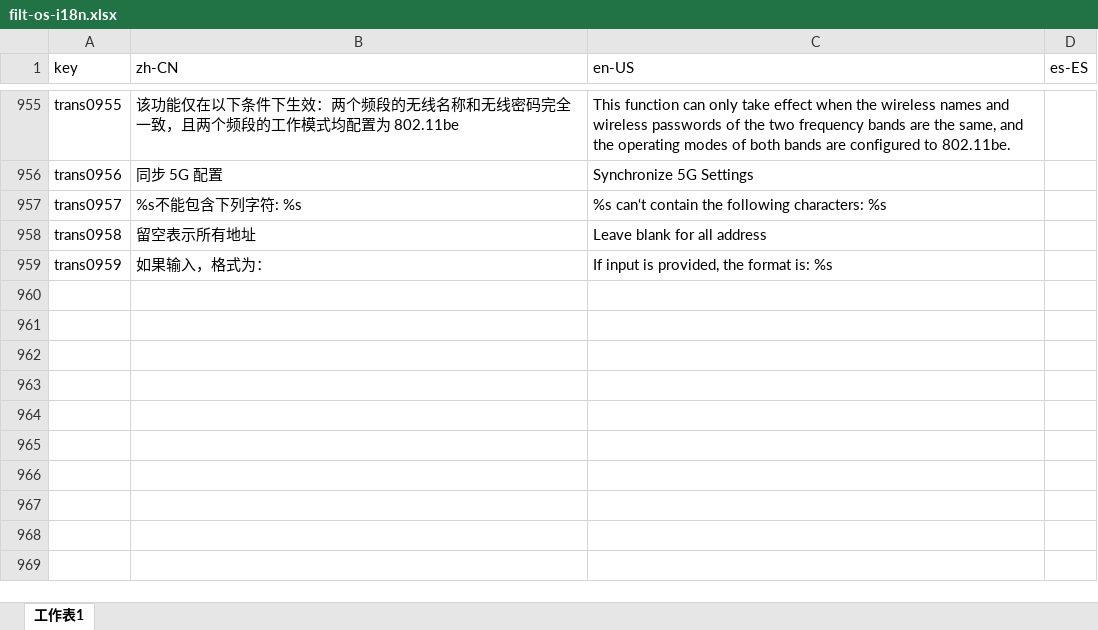
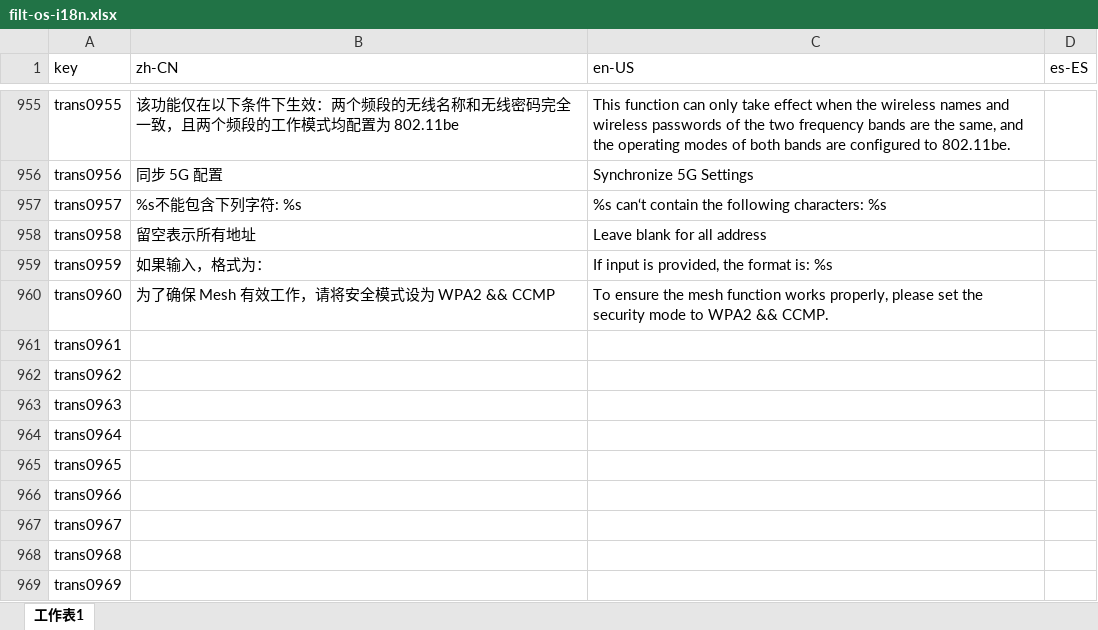
Before and after one commit to ytppp/fhtek-docs, an Excel workbook: filt-os-i18n.xlsx, sheet 工作表1, drawn as a sheet; only a part is shown, gaps mark what is left out; values as stored, in another font and other column widths than the file's, no borders; the diff names each change by its address in the sheet, - before the commit and + after, or states it on an @@ line.

```diff
--- a/filt-os-i18n.xlsx (sheet 工作表1)
+++ b/filt-os-i18n.xlsx (sheet 工作表1)
+row 960: trans0960 | 为了确保 Mesh 有效工作，请将安全模式设为 WPA2 && CCMP | To ensure the mesh function works properly, please set the security mode to WPA2 && CCMP.
+row 961: trans0961
+row 962: trans0962
+row 963: trans0963
+row 964: trans0964
+row 965: trans0965
+row 966: trans0966
+row 967: trans0967
+row 968: trans0968
+row 969: trans0969
```
Also changed, not shown: 3 other files.
